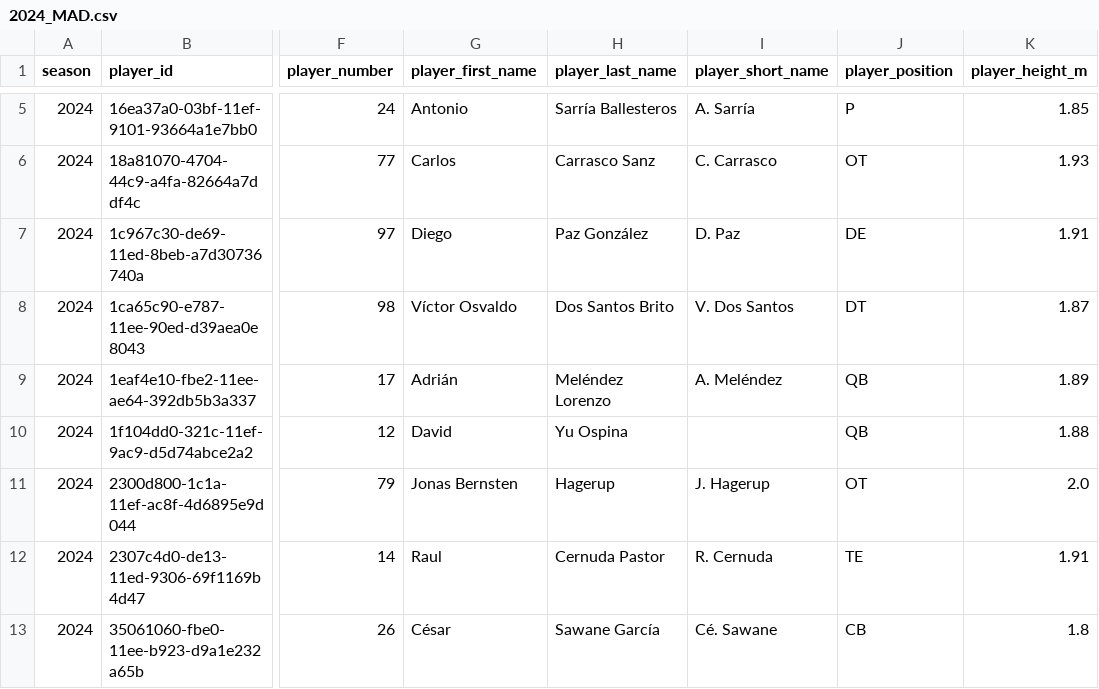
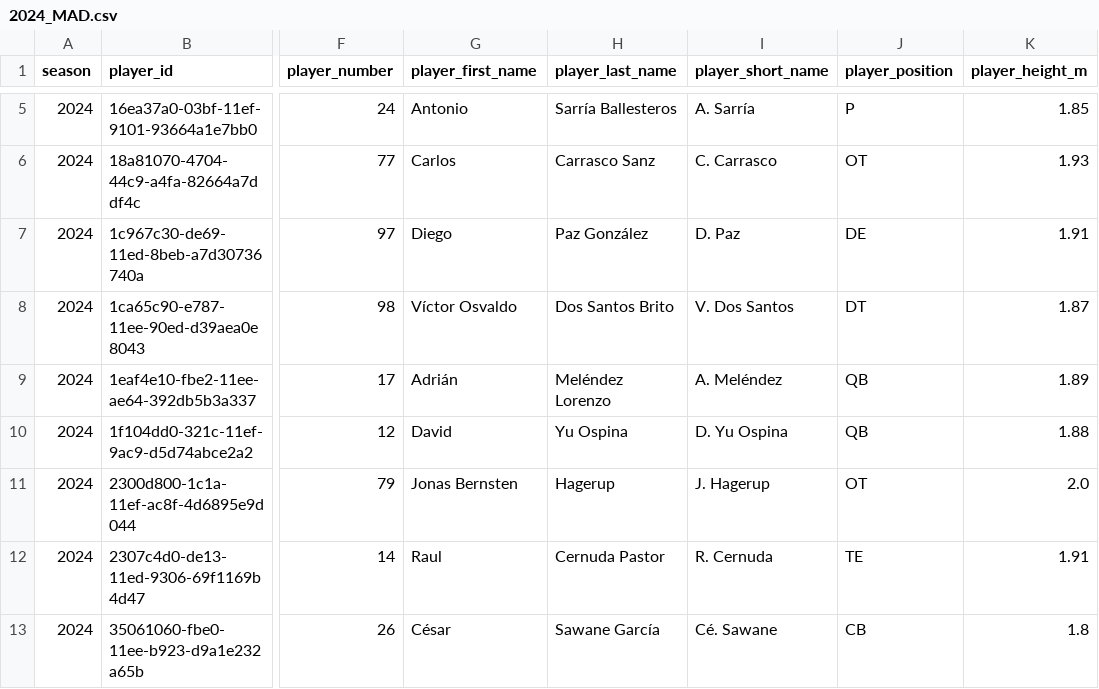
Before and after one commit to armstjc/european-league-of-football-data-repository, a CSV file: rosters/raw/2024_MAD.csv, drawn as a sheet; only a part is shown, gaps mark what is left out; the diff covers the shown part only; the diff names each change by its address in the sheet, - before the commit and + after, or states it on an @@ line.

```diff
--- a/rosters/raw/2024_MAD.csv
+++ b/rosters/raw/2024_MAD.csv
-I10 (player_short_name): (empty)
+I10 (player_short_name): D. Yu Ospina
```
Also changed, not shown: 1 added row and 3 edited cells elsewhere in this file, player_info/participation_data/2024_elf_participation.csv, rosters/2024_elf_rosters.csv, 26 other files.
